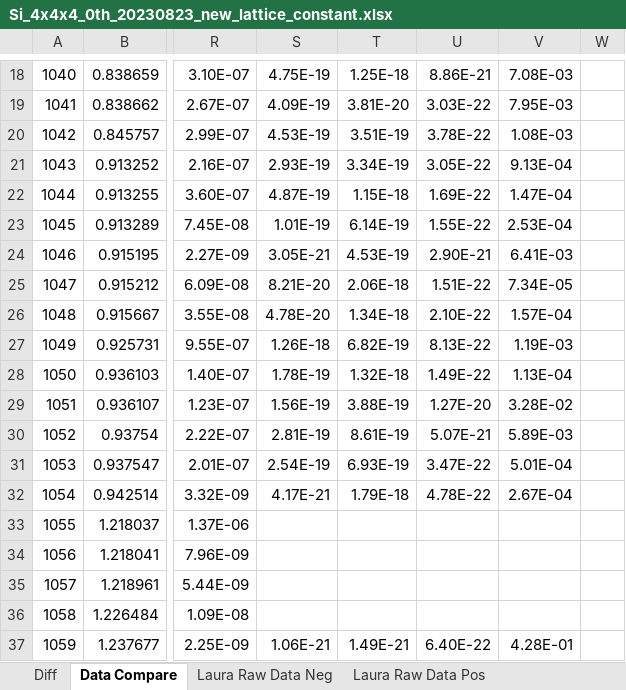
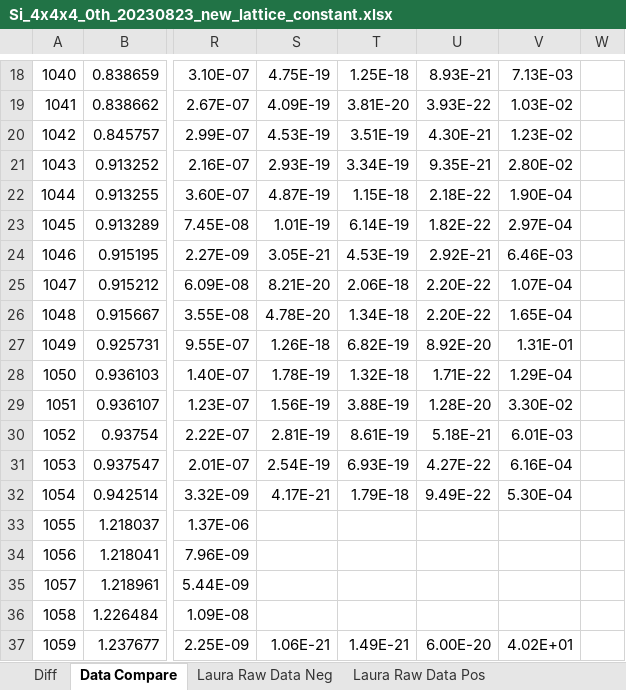
Before and after one commit to laurarnichols/CrossSectionCalculations, an Excel workbook: TimeDomainPaper/SiVH3/results/Si_4x4x4_0th_20230823_new_lattice_constant.xlsx, sheet Data Compare, drawn as a sheet; only a part is shown, gaps mark what is left out; values as stored, in another font and other column widths than the file's, no borders; the diff covers the shown part only; the diff names each change by its address in the sheet, - before the commit and + after, or states it on an @@ line.

```diff
--- a/TimeDomainPaper/SiVH3/results/Si_4x4x4_0th_20230823_new_lattice_constant.xlsx (sheet Data Compare)
+++ b/TimeDomainPaper/SiVH3/results/Si_4x4x4_0th_20230823_new_lattice_constant.xlsx (sheet Data Compare)
-U18: 8.86E-21
+U18: 8.93E-21
-V18: 7.08E-03
+V18: 7.13E-03
-U19: 3.03E-22
+U19: 3.93E-22
-V19: 7.95E-03
+V19: 1.03E-02
-U20: 3.78E-22
+U20: 4.30E-21
-V20: 1.08E-03
+V20: 1.23E-02
-U21: 3.05E-22
+U21: 9.35E-21
-V21: 9.13E-04
+V21: 2.80E-02
-U22: 1.69E-22
+U22: 2.18E-22
-V22: 1.47E-04
+V22: 1.90E-04
-U23: 1.55E-22
+U23: 1.82E-22
-V23: 2.53E-04
+V23: 2.97E-04
-U24: 2.90E-21
+U24: 2.92E-21
-V24: 6.41E-03
+V24: 6.46E-03
-U25: 1.51E-22
+U25: 2.20E-22
-V25: 7.34E-05
+V25: 1.07E-04
-U26: 2.10E-22
+U26: 2.20E-22
-V26: 1.57E-04
+V26: 1.65E-04
-U27: 8.13E-22
+U27: 8.92E-20
-V27: 1.19E-03
+V27: 1.31E-01
-U28: 1.49E-22
+U28: 1.71E-22
-V28: 1.13E-04
+V28: 1.29E-04
-U29: 1.27E-20
+U29: 1.28E-20
-V29: 3.28E-02
+V29: 3.30E-02
-U30: 5.07E-21
+U30: 5.18E-21
-V30: 5.89E-03
+V30: 6.01E-03
-U31: 3.47E-22
+U31: 4.27E-22
-V31: 5.01E-04
+V31: 6.16E-04
-U32: 4.78E-22
+U32: 9.49E-22
-V32: 2.67E-04
+V32: 5.30E-04
-U37: 6.40E-22
+U37: 6.00E-20
-V37: 4.28E-01
+V37: 4.02E+01
```
Also changed, not shown: 89 edited cells elsewhere in this sheet, sheet Laura Raw Data Pos, 2 other files.
